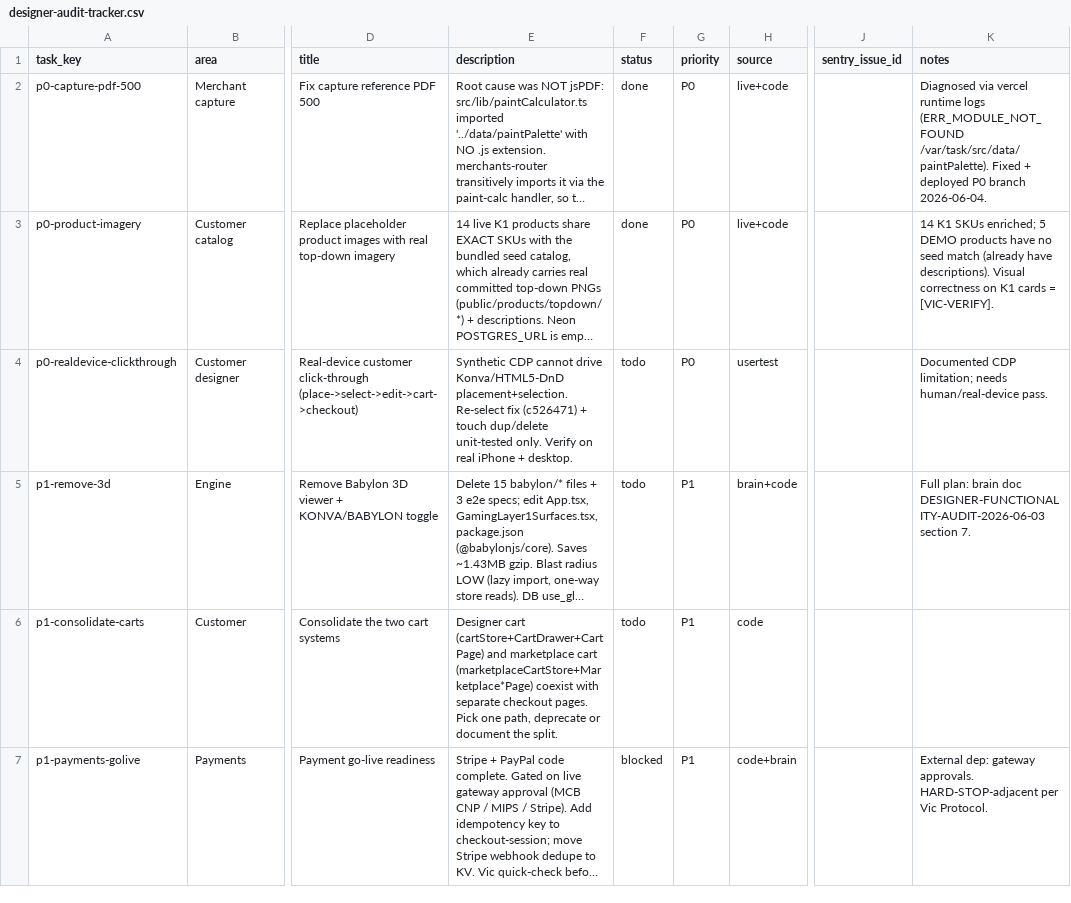
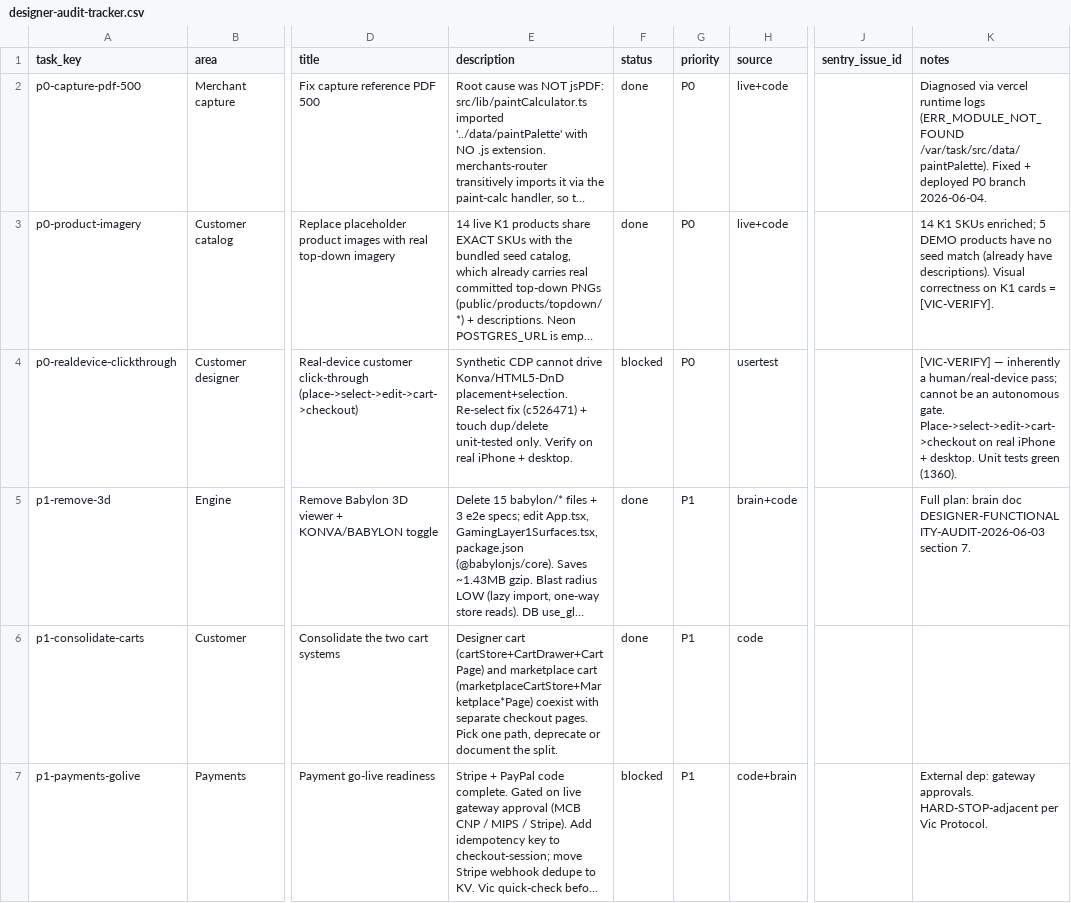
Before and after one commit to victorcassiusoffice-sketch/ppw-designer-2d, a CSV file: docs/designer-audit-tracker.csv, drawn as a sheet; only a part is shown, gaps mark what is left out; long unchanged cells end in …; the diff covers the shown part only; the diff names each change by its address in the sheet, - before the commit and + after, or states it on an @@ line.

```diff
--- a/docs/designer-audit-tracker.csv
+++ b/docs/designer-audit-tracker.csv
-F4 (status): todo
+F4 (status): blocked
-K4 (notes): Documented CDP limitation; needs human/real-device pass.
+K4 (notes): [VIC-VERIFY] — inherently a human/real-device pass; cannot be an autonomous gate. Place->select->edit->cart->checkout on real iPhone + desktop. Unit tests green (1360).
-F5:F6 (status): todo
+F5:F6 (status): done
```
Also changed, not shown: 4 edited cells elsewhere in this file, 36 other files.
